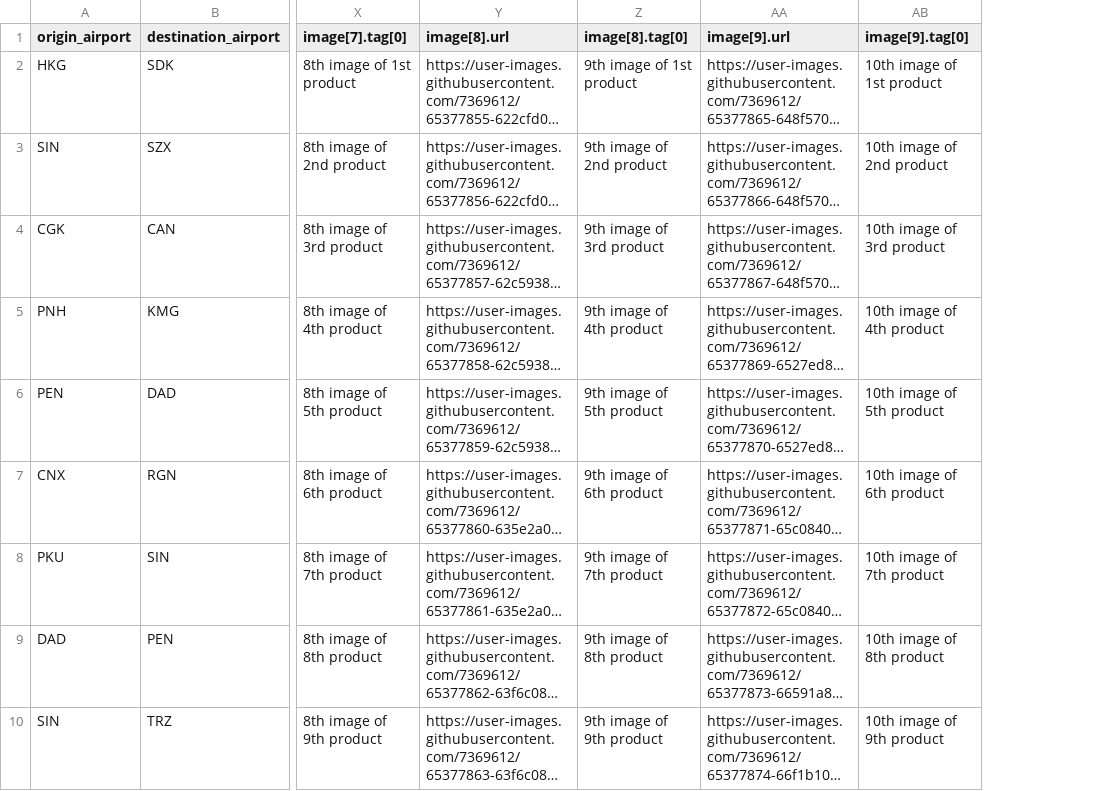
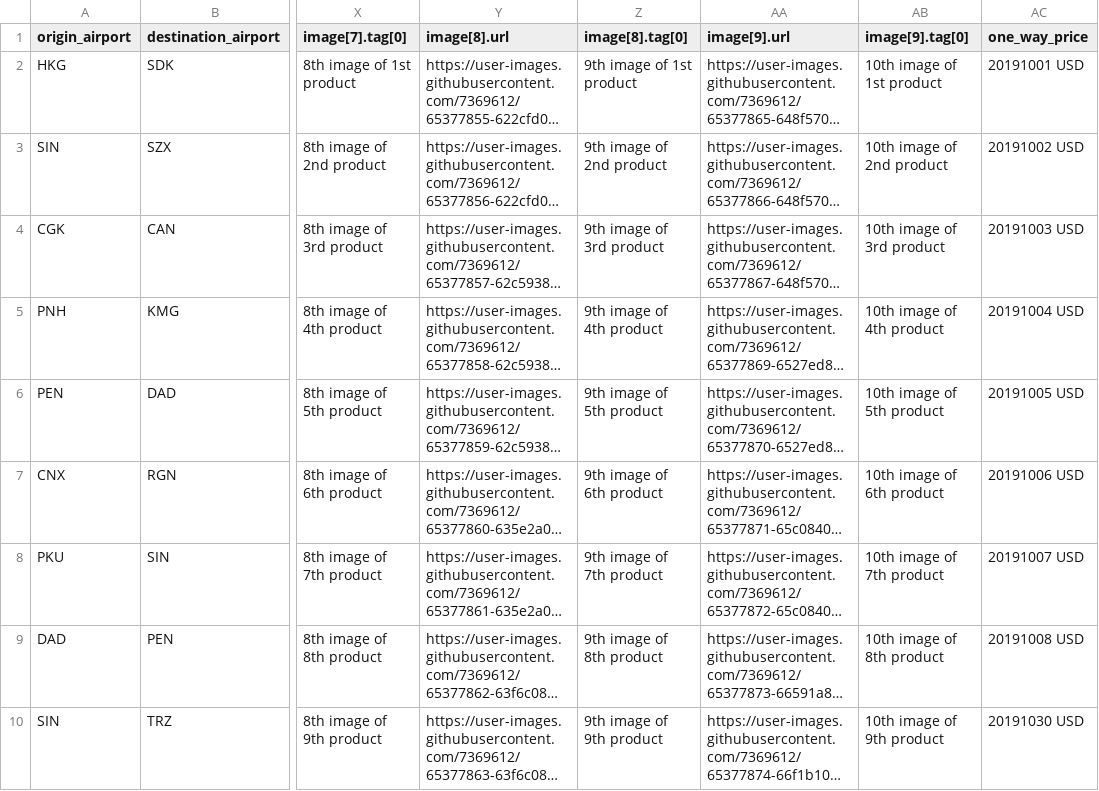
Before and after one commit to vishwarajanand/HostedFBCatalog, a CSV file: dat_flights_catalog_sample_feed.csv, drawn as a sheet; only a part is shown, gaps mark what is left out; long unchanged cells end in …; the diff names each change by its address in the sheet, - before the commit and + after, or states it on an @@ line.

Commit message:
Updated one_way_price

```diff
--- a/dat_flights_catalog_sample_feed.csv
+++ b/dat_flights_catalog_sample_feed.csv
+column AC (one_way_price), rows 2-10: 20191001 USD | 20191002 USD | 20191003 USD | 20191004 USD | 20191005 USD | 20191006 USD | 20191007 USD | 20191008 USD | 20191030 USD
```
